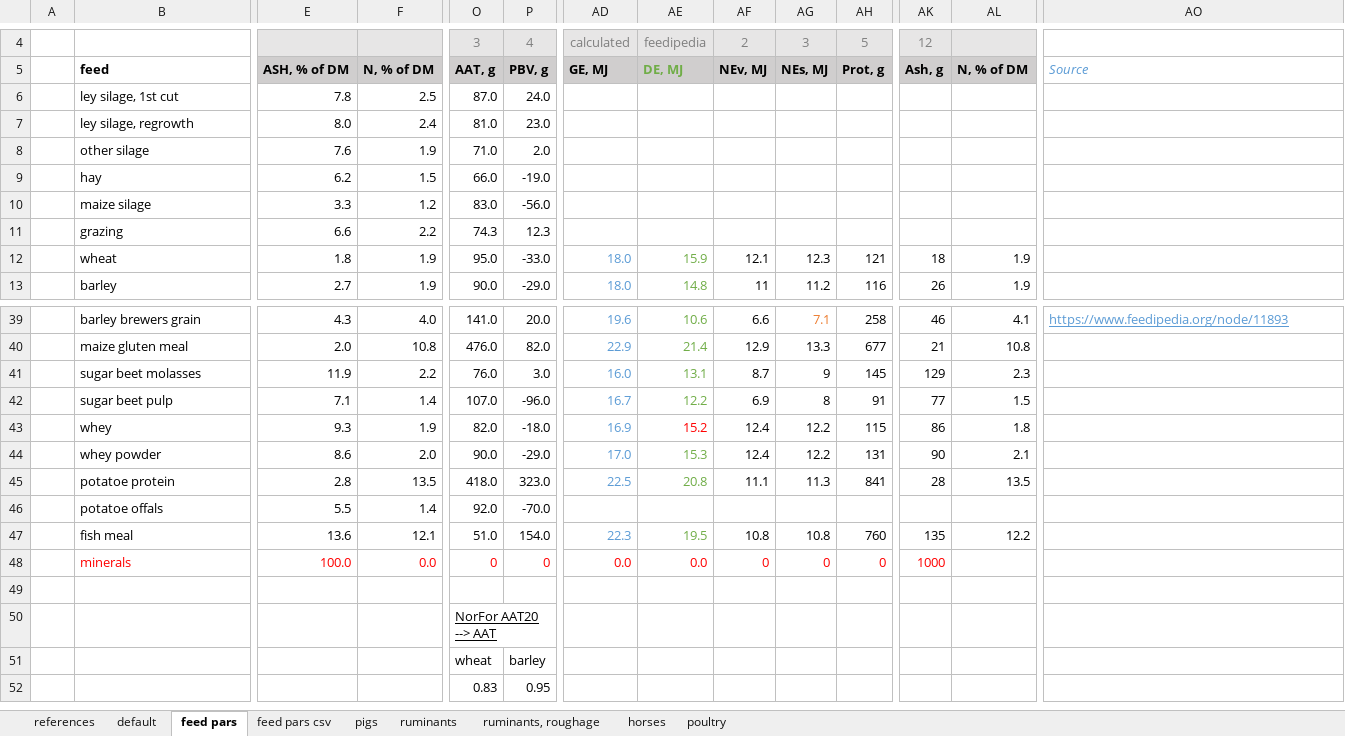
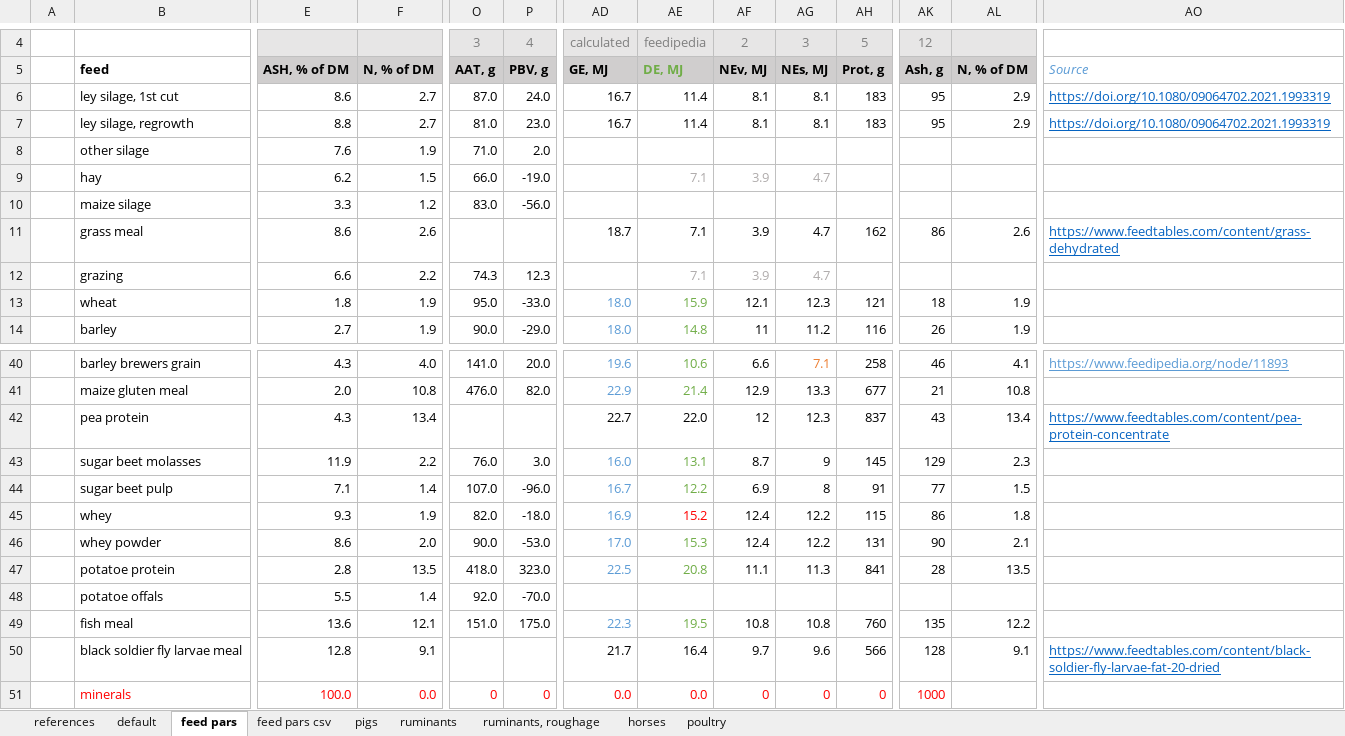
Before and after one commit to SLU-foodsystems/CIBUSmod, an Excel workbook: data/default/FeedMgmt.xlsx, sheet feed pars, drawn as a sheet; only a part is shown, gaps mark what is left out; the shorter side is filled out with more unchanged rows; values as stored, in another font and other column widths than the file's, no borders; addresses are those after the commit; rows hold the shown columns only; the diff covers the shown part only; the diff names each change by its address in the sheet, - before the commit and + after, or states it on an @@ line.

```diff
--- a/data/default/FeedMgmt.xlsx (sheet feed pars)
+++ b/data/default/FeedMgmt.xlsx (sheet feed pars)
-E6: 7.8
+E6: 8.6
-F6: 2.5
+F6: 2.7
-AD6:AD7: (empty)
+AD6:AD7: 16.7
-AE6:AE7: (empty)
+AE6:AE7: 11.4
-AF6:AF7: (empty)
+AF6:AF7: 8.1
-AG6:AG7: (empty)
+AG6:AG7: 8.1
-AH6:AH7: (empty)
+AH6:AH7: 183
-AK6:AK7: (empty)
+AK6:AK7: 95
-AL6:AL7: (empty)
+AL6:AL7: 2.9
-AO6:AO7: (empty)
+AO6:AO7: https://doi.org/10.1080/09064702.2021.1993319
-E7: 8.0
+E7: 8.8
-F7: 2.4
+F7: 2.7
-AE9: (empty)
+AE9: 7.1
-AF9: (empty)
+AF9: 3.9
-AG9: (empty)
+AG9: 4.7
+row 11:  | grass meal | 8.6 | 2.6 |  |  | 18.7 | 7.1 | 3.9 | 4.7 | 162 | 86 | 2.6 | https://www.feedtables.com/content/grass-dehydrated
-AE12: (empty)
+AE12: 7.1
-AF12: (empty)
+AF12: 3.9
-AG12: (empty)
+AG12: 4.7
+row 42:  | pea protein | 4.3 | 13.4 |  |  | 22.7 | 22.0 | 12 | 12.3 | 837 | 43 | 13.4 | https://www.feedtables.com/content/pea-protein-concentrate
-P46: -29.0
+P46: -53.0
-O49: 51.0
+O49: 151.0
-P49: 154.0
+P49: 175.0
+row 50:  | black soldier fly larvae meal | 12.8 | 9.1 |  |  | 21.7 | 16.4 | 9.7 | 9.6 | 566 | 128 | 9.1 | https://www.feedtables.com/content/black-soldier-fly-larvae-fat-20-dried
```
Also changed, not shown: 7 edited cells elsewhere in this sheet, sheet feed pars csv, sheet default, formulas that keep their value, data/default/DemandAndConversions.xlsx, data/relation_tables.xlsx, 1 other file.
